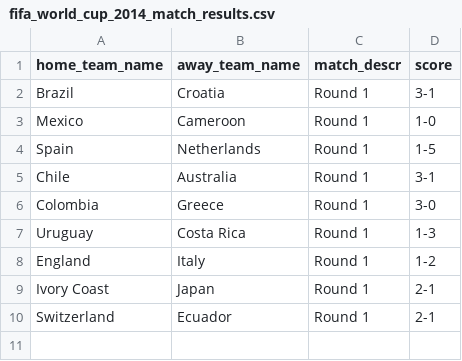
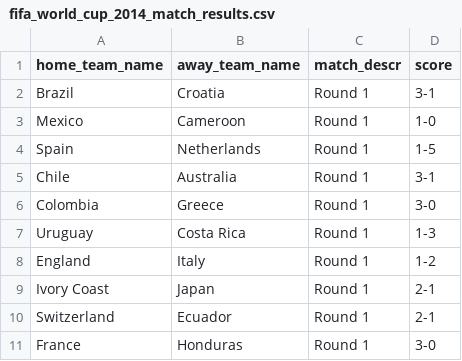
Before and after one commit to torehau/contestadors, a CSV file: lib/tasks/fifa_world_cup_2014_match_results.csv, drawn as a sheet.

Commit message:
France - Honduras 3-0

```diff
--- a/lib/tasks/fifa_world_cup_2014_match_results.csv
+++ b/lib/tasks/fifa_world_cup_2014_match_results.csv
@@ -10 +10,2 @@ Ivory Coast,Japan,Round 1,2-1
 Switzerland,Ecuador,Round 1,2-1
+France,Honduras,Round 1,3-0
```
Also changed, not shown: 1 other file.
